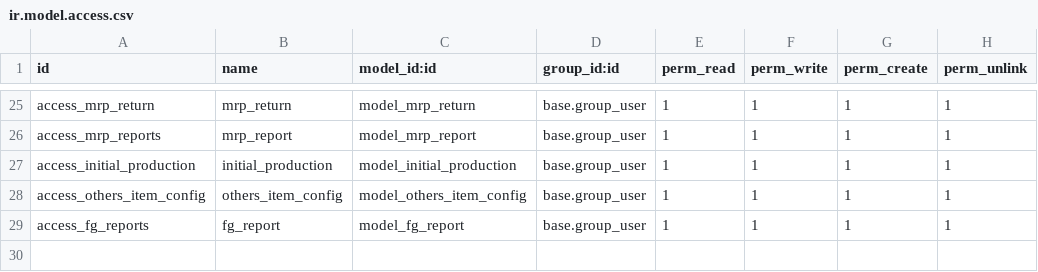
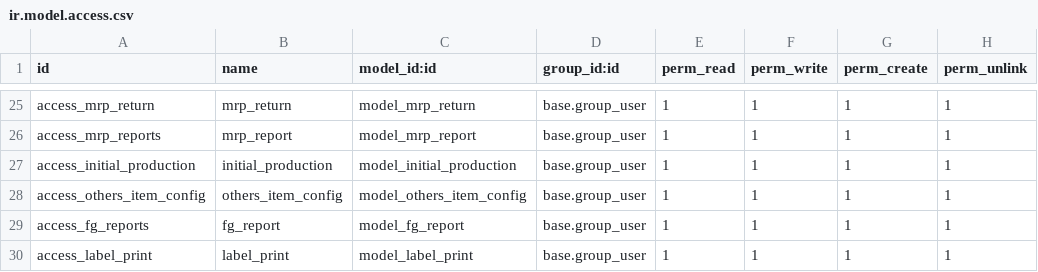
Before and after one commit to masbha-tex/taps, a CSV file: taps_manufacturing/security/ir.model.access.csv, drawn as a sheet; only a part is shown, gaps mark what is left out; the diff names each change by its address in the sheet, - before the commit and + after, or states it on an @@ line.

```diff
--- a/taps_manufacturing/security/ir.model.access.csv
+++ b/taps_manufacturing/security/ir.model.access.csv
+row 30: access_label_print | label_print | model_label_print | base.group_user | 1 | 1 | 1 | 1
```
Also changed, not shown: taps_sale/security/ir.model.access.csv, 20 other files.
